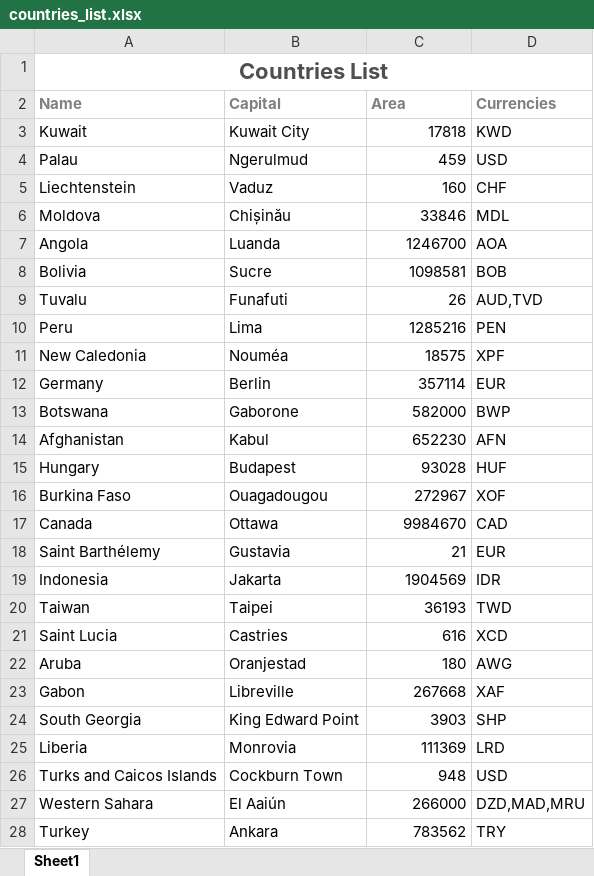
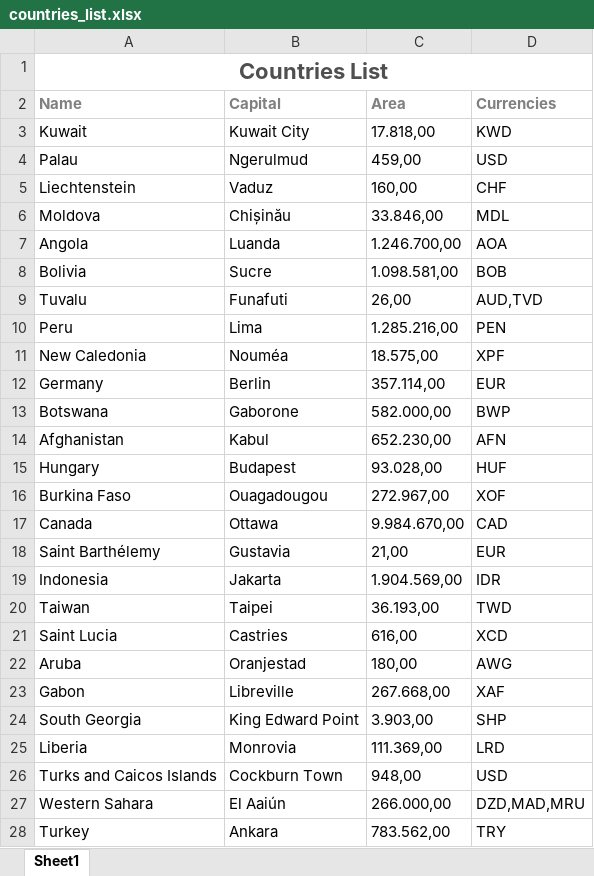
Before and after one commit to LeudoNeto/teste-tunts-rocks, an Excel workbook: countries_list.xlsx, sheet Sheet1, drawn as a sheet; only a part is shown; values as stored, in another font and other column widths than the file's, no borders; the diff covers the shown part only; the diff names each change by its address in the sheet, - before the commit and + after, or states it on an @@ line.

```diff
--- a/countries_list.xlsx (sheet Sheet1)
+++ b/countries_list.xlsx (sheet Sheet1)
-C3 (Area): 17818
+C3 (Area): 17.818,00
-C4 (Area): 459
+C4 (Area): 459,00
-C5 (Area): 160
+C5 (Area): 160,00
-C6 (Area): 33846
+C6 (Area): 33.846,00
-C7 (Area): 1246700
+C7 (Area): 1.246.700,00
-C8 (Area): 1098581
+C8 (Area): 1.098.581,00
-C9 (Area): 26
+C9 (Area): 26,00
-C10 (Area): 1285216
+C10 (Area): 1.285.216,00
-C11 (Area): 18575
+C11 (Area): 18.575,00
-C12 (Area): 357114
+C12 (Area): 357.114,00
-C13 (Area): 582000
+C13 (Area): 582.000,00
-C14 (Area): 652230
+C14 (Area): 652.230,00
-C15 (Area): 93028
+C15 (Area): 93.028,00
-C16 (Area): 272967
+C16 (Area): 272.967,00
-C17 (Area): 9984670
+C17 (Area): 9.984.670,00
-C18 (Area): 21
+C18 (Area): 21,00
-C19 (Area): 1904569
+C19 (Area): 1.904.569,00
-C20 (Area): 36193
+C20 (Area): 36.193,00
-C21 (Area): 616
+C21 (Area): 616,00
-C22 (Area): 180
+C22 (Area): 180,00
-C23 (Area): 267668
+C23 (Area): 267.668,00
-C24 (Area): 3903
+C24 (Area): 3.903,00
-C25 (Area): 111369
+C25 (Area): 111.369,00
-C26 (Area): 948
+C26 (Area): 948,00
-C27 (Area): 266000
+C27 (Area): 266.000,00
-C28 (Area): 783562
+C28 (Area): 783.562,00
```
Also changed, not shown: 224 edited cells elsewhere in this sheet, 1 other file.
